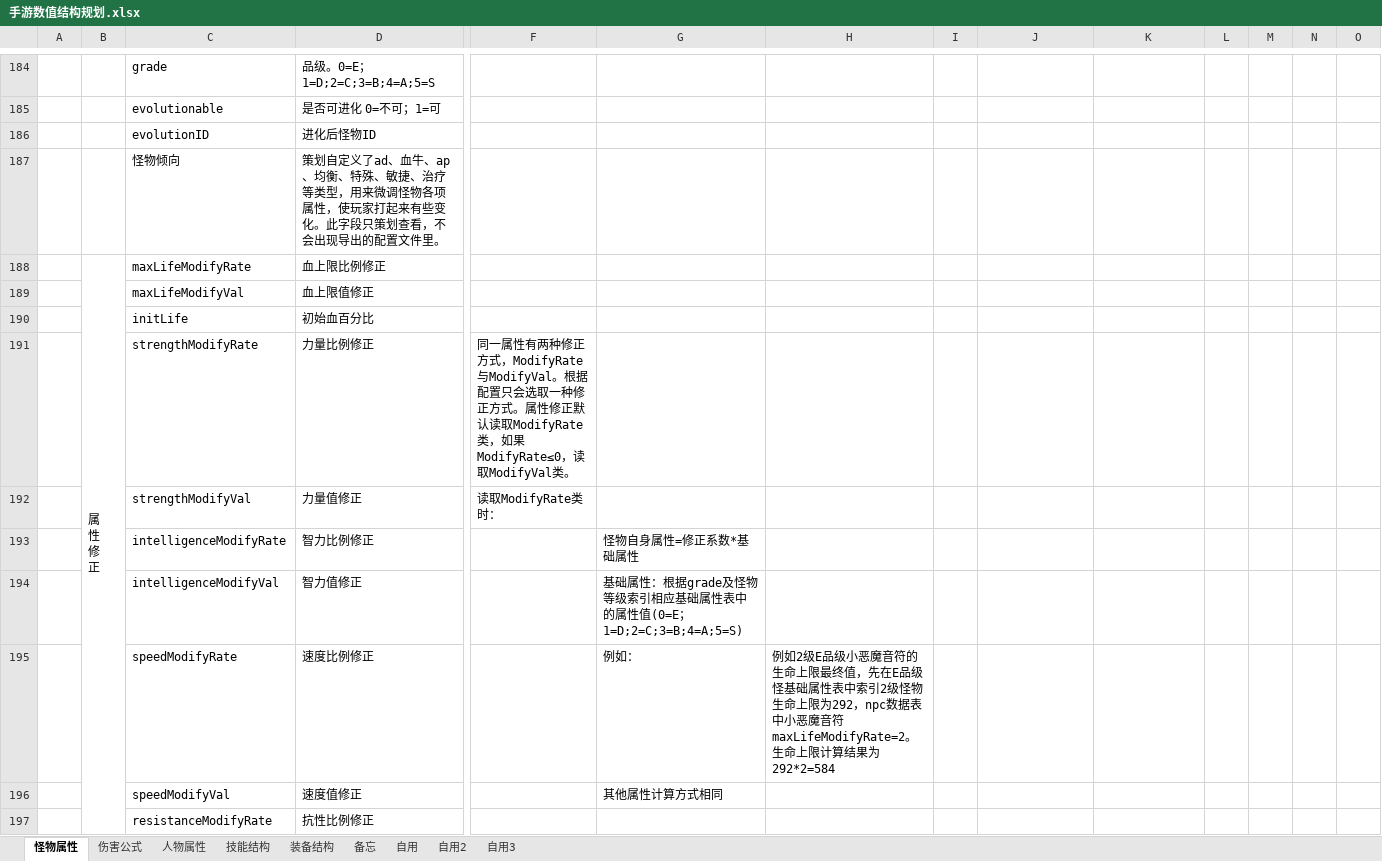
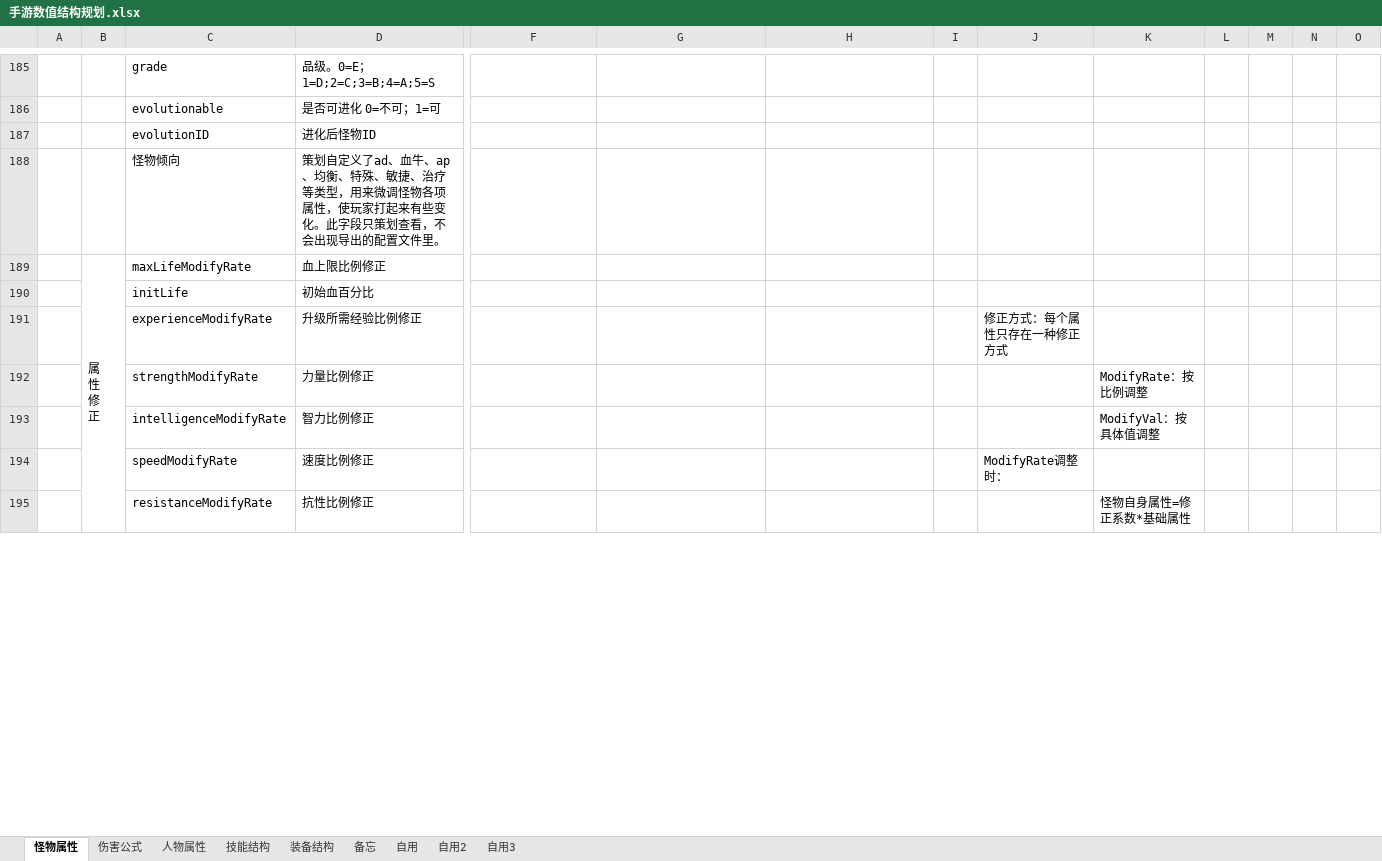
Before and after one commit to CHINA-LOONG/CurrentProject, an Excel workbook: gd/数值规划/手游数值结构规划.xlsx, sheet 怪物属性, drawn as a sheet; only a part is shown, gaps mark what is left out; values as stored, in another font and other column widths than the file's, no cell formats; charts and pictures not drawn; removed rows and columns are numbered as before the commit, all else as after; rows hold the shown columns only; the diff covers the shown part only; the diff names each change by its address in the sheet, - before the commit and + after, or states it on an @@ line.

```diff
--- a/gd/数值规划/手游数值结构规划.xlsx (sheet 怪物属性)
+++ b/gd/数值规划/手游数值结构规划.xlsx (sheet 怪物属性)
-row 189:  |  | maxLifeModifyVal | 血上限值修正
-row 191:  |  | strengthModifyRate | 力量比例修正 | 同一属性有两种修正方式，ModifyRate与ModifyVal。根据配置只会选取一种修正方式。属性修正默认读取ModifyRate类，如果ModifyRate≤0，读取ModifyVal类。
-row 192:  |  | strengthModifyVal | 力量值修正 | 读取ModifyRate类时：
-row 193:  |  | intelligenceModifyRate | 智力比例修正 |  | 怪物自身属性=修正系数*基础属性
-row 194:  |  | intelligenceModifyVal | 智力值修正 |  | 基础属性：根据grade及怪物等级索引相应基础属性表中的属性值(0=E；1=D;2=C;3=B;4=A;5=S)
-row 195:  |  | speedModifyRate | 速度比例修正 |  | 例如： | 例如2级E品级小恶魔音符的生命上限最终值，先在E品级怪基础属性表中索引2级怪物生命上限为292，npc数据表中小恶魔音符maxLifeModifyRate=2。生命上限计算结果为292*2=584
-row 196:  |  | speedModifyVal | 速度值修正 |  | 其他属性计算方式相同
+row 191:  |  | experienceModifyRate | 升级所需经验比例修正 |  |  |  |  | 修正方式：每个属性只存在一种修正方式
+row 192:  |  | strengthModifyRate | 力量比例修正 |  |  |  |  |  | ModifyRate：按比例调整
+row 193:  |  | intelligenceModifyRate | 智力比例修正 |  |  |  |  |  | ModifyVal：按具体值调整
+row 194:  |  | speedModifyRate | 速度比例修正 |  |  |  |  | ModifyRate调整时：
-K195: (empty)
+K195: 怪物自身属性=修正系数*基础属性
```
Also changed, not shown: 2 added rows, 6 removed rows and 28 edited cells elsewhere in this sheet, sheet 伤害公式, sheet 技能结构, sheet 人物属性, cell formats, charts or pictures, gd/副本系统/副本结算文档.xlsx, gd/副本系统/对局设计.xlsx, 6 other files.
